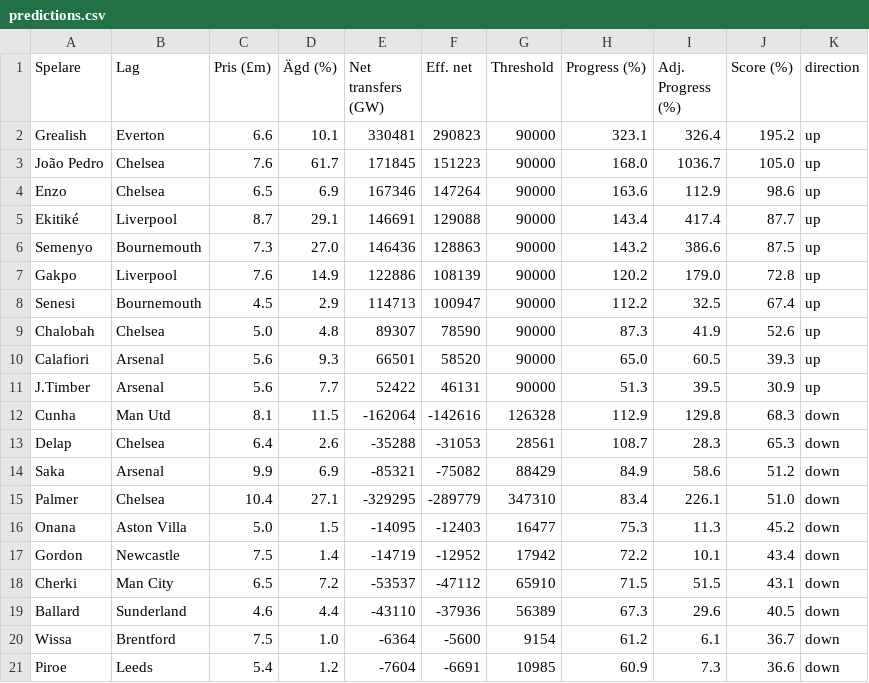
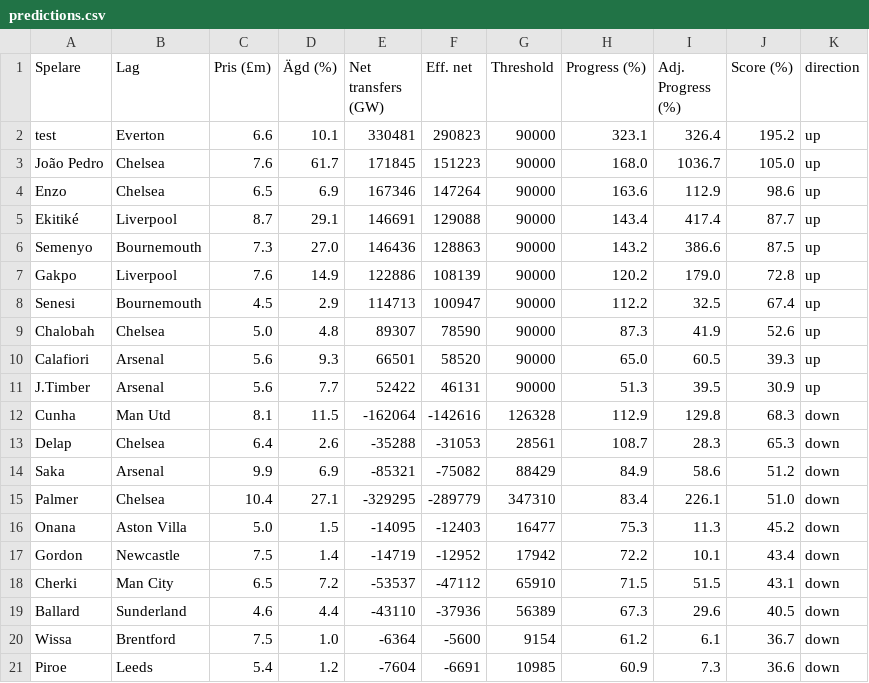
Before and after one commit to Limpan296/fpl-price-tracker, a CSV file: static/predictions.csv, drawn as a sheet.

Commit message:
Update predictions.csv

```diff
--- a/static/predictions.csv
+++ b/static/predictions.csv
@@ -1,3 +1,3 @@
 Spelare,Lag,Pris (£m),Ägd (%),Net transfers (GW),Eff. net,Threshold,Progress (%),Adj. Progress (%),Score (%),direction
-Grealish,Everton,6.6,10.1,330481,290823,90000,323.1,326.4,195.2,up
+test,Everton,6.6,10.1,330481,290823,90000,323.1,326.4,195.2,up
 João Pedro,Chelsea,7.6,61.7,171845,151223,90000,168.0,1036.7,105.0,up
```
